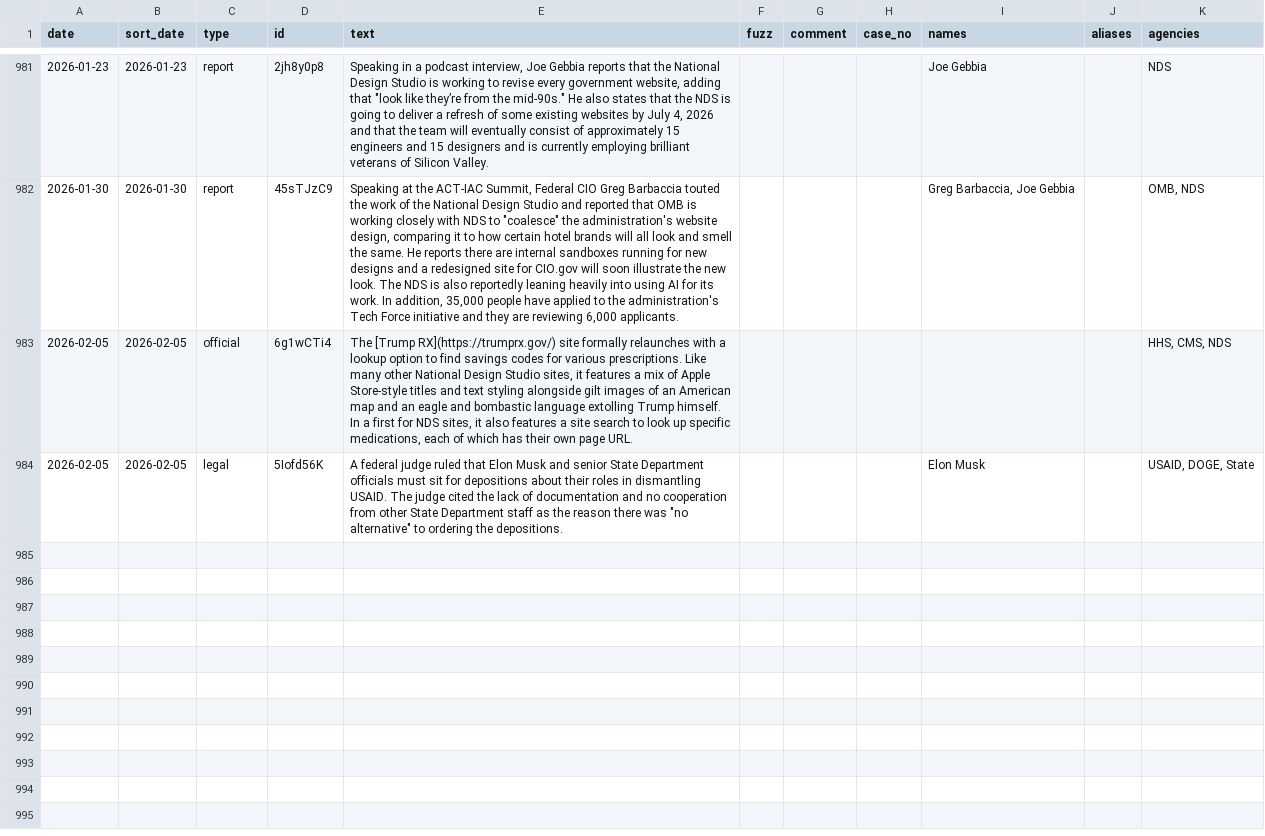
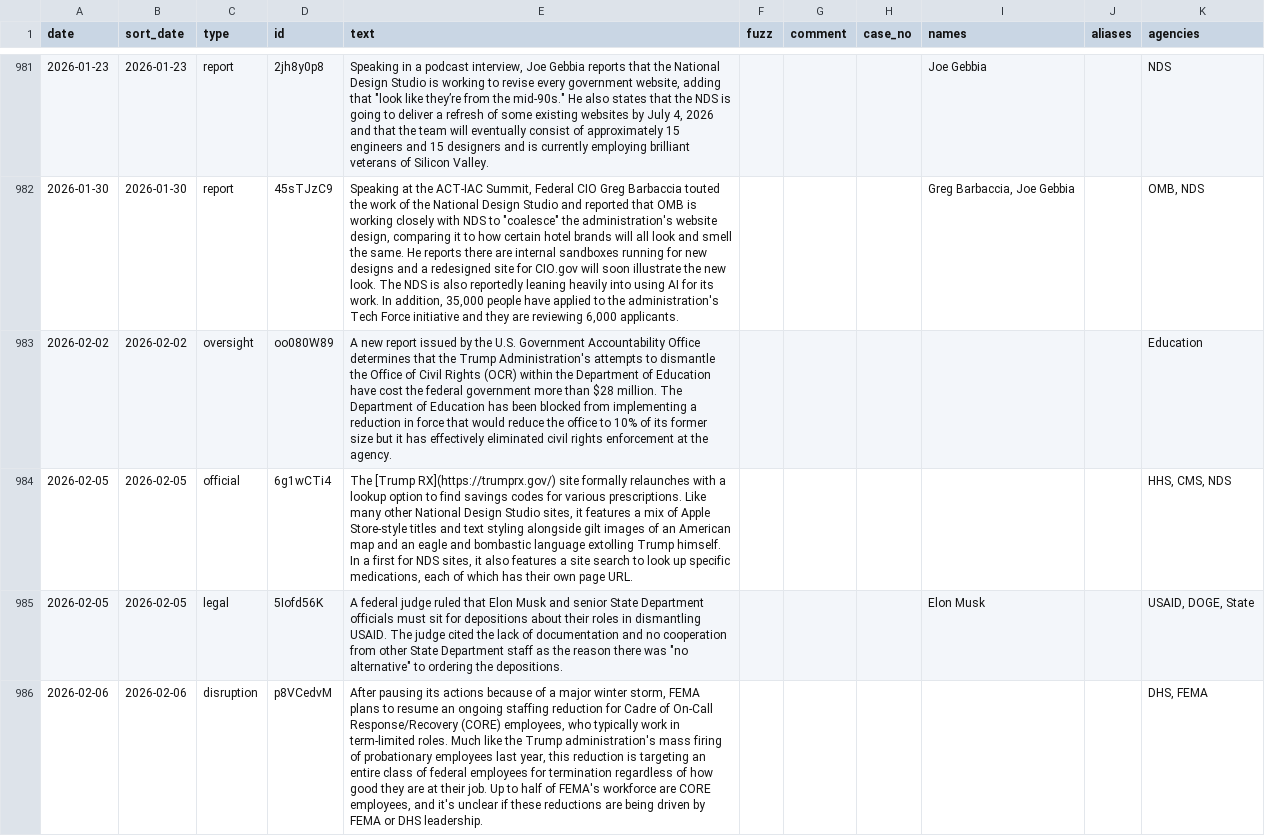
Before and after one commit to harrisj/doge_track, a CSV file: src/csv/events.csv, drawn as a sheet; only a part is shown, gaps mark what is left out; the diff names each change by its address in the sheet, - before the commit and + after, or states it on an @@ line.

Commit message:
Adding a few events in early February

```diff
--- a/src/csv/events.csv
+++ b/src/csv/events.csv
+row 983: 2026-02-02 | 2026-02-02 | oversight | oo080W89 | A new report issued by the U.S. Government Accountability Office determines that the Trump Administration's attempts to dismantle the Office of Civil Rights (OCR) within the Department of Education have cost the federal government more than $28 million. The Department of Education has been blocked from implementing a reduction in force that would reduce the office to 10% of its former size but it has effectively eliminated civil rights enforcement at the agency. |  |  |  |  |  | Education
+row 986: 2026-02-06 | 2026-02-06 | disruption | p8VCedvM | After pausing its actions because of a major winter storm, FEMA plans to resume an ongoing staffing reduction for Cadre of On-Call Response/Recovery (CORE) employees, who typically work in term-limited roles. Much like the Trump administration's mass firing of probationary employees last year, this reduction is targeting an entire class of federal employees for termination regardless of how good they are at their job. Up to half of FEMA's workforce are CORE employees, and it's unclear if these reductions are being driven by FEMA or DHS leadership. |  |  |  |  |  | DHS, FEMA
```
Also changed, not shown: src/csv/agencies.csv, 3 other files.
